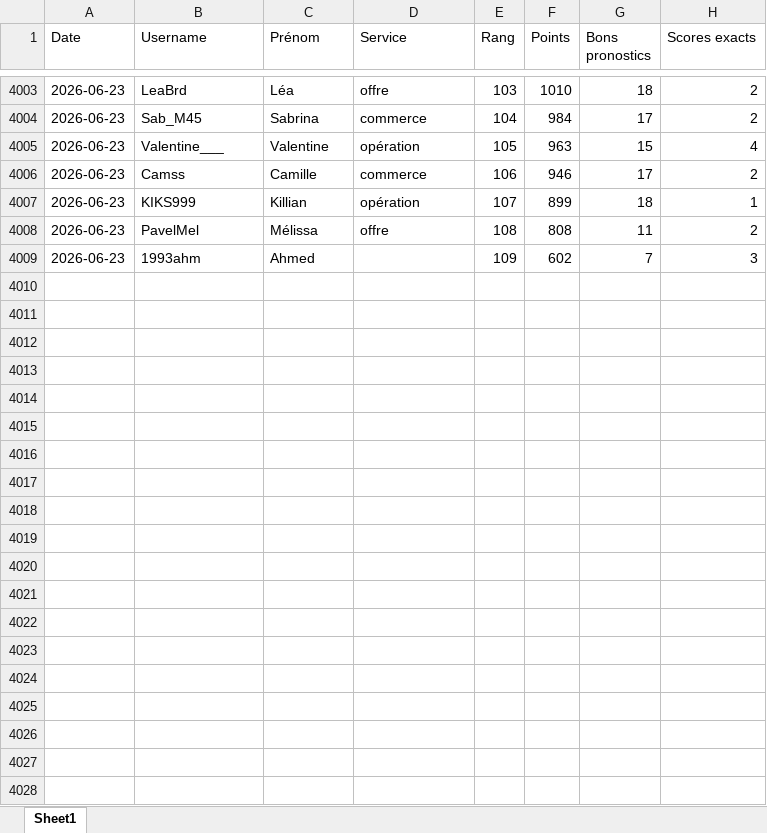
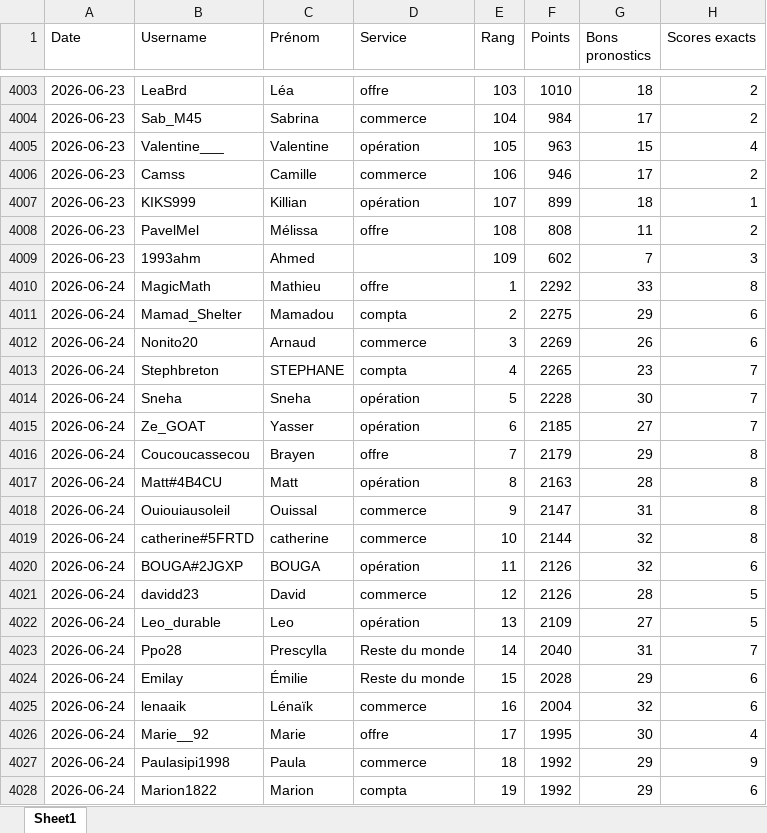
Before and after one commit to devilrock95/championnat-jja, an Excel workbook: historique_joueurs.xlsx, sheet Sheet1, drawn as a sheet; only a part is shown, gaps mark what is left out; values as stored, in another font and other column widths than the file's, no borders; the diff covers the shown part only; the diff names each change by its address in the sheet, - before the commit and + after, or states it on an @@ line.

```diff
--- a/historique_joueurs.xlsx (sheet Sheet1)
+++ b/historique_joueurs.xlsx (sheet Sheet1)
+row 4010: 2026-06-24 | MagicMath | Mathieu | offre | 1 | 2292 | 33 | 8
+row 4011: 2026-06-24 | Mamad_Shelter | Mamadou | compta | 2 | 2275 | 29 | 6
+row 4012: 2026-06-24 | Nonito20 | Arnaud | commerce | 3 | 2269 | 26 | 6
+row 4013: 2026-06-24 | Stephbreton | STEPHANE | compta | 4 | 2265 | 23 | 7
+row 4014: 2026-06-24 | Sneha | Sneha | opération | 5 | 2228 | 30 | 7
+row 4015: 2026-06-24 | Ze_GOAT | Yasser | opération | 6 | 2185 | 27 | 7
+row 4016: 2026-06-24 | Coucoucassecou | Brayen | offre | 7 | 2179 | 29 | 8
+row 4017: 2026-06-24 | Matt#4B4CU | Matt | opération | 8 | 2163 | 28 | 8
+row 4018: 2026-06-24 | Ouiouiausoleil | Ouissal | commerce | 9 | 2147 | 31 | 8
+row 4019: 2026-06-24 | catherine#5FRTD | catherine | commerce | 10 | 2144 | 32 | 8
+row 4020: 2026-06-24 | BOUGA#2JGXP | BOUGA | opération | 11 | 2126 | 32 | 6
+row 4021: 2026-06-24 | davidd23 | David | commerce | 12 | 2126 | 28 | 5
+row 4022: 2026-06-24 | Leo_durable | Leo | opération | 13 | 2109 | 27 | 5
+row 4023: 2026-06-24 | Ppo28 | Prescylla | Reste du monde | 14 | 2040 | 31 | 7
+row 4024: 2026-06-24 | Emilay | Émilie | Reste du monde | 15 | 2028 | 29 | 6
+row 4025: 2026-06-24 | lenaaik | Lénaïk | commerce | 16 | 2004 | 32 | 6
+row 4026: 2026-06-24 | Marie__92 | Marie | offre | 17 | 1995 | 30 | 4
+row 4027: 2026-06-24 | Paulasipi1998 | Paula | commerce | 18 | 1992 | 29 | 9
+row 4028: 2026-06-24 | Marion1822 | Marion | compta | 19 | 1992 | 29 | 6
```
Also changed, not shown: 90 added rows elsewhere in this sheet, chutes.xlsx, classement_individuel.xlsx, 5 other files.
